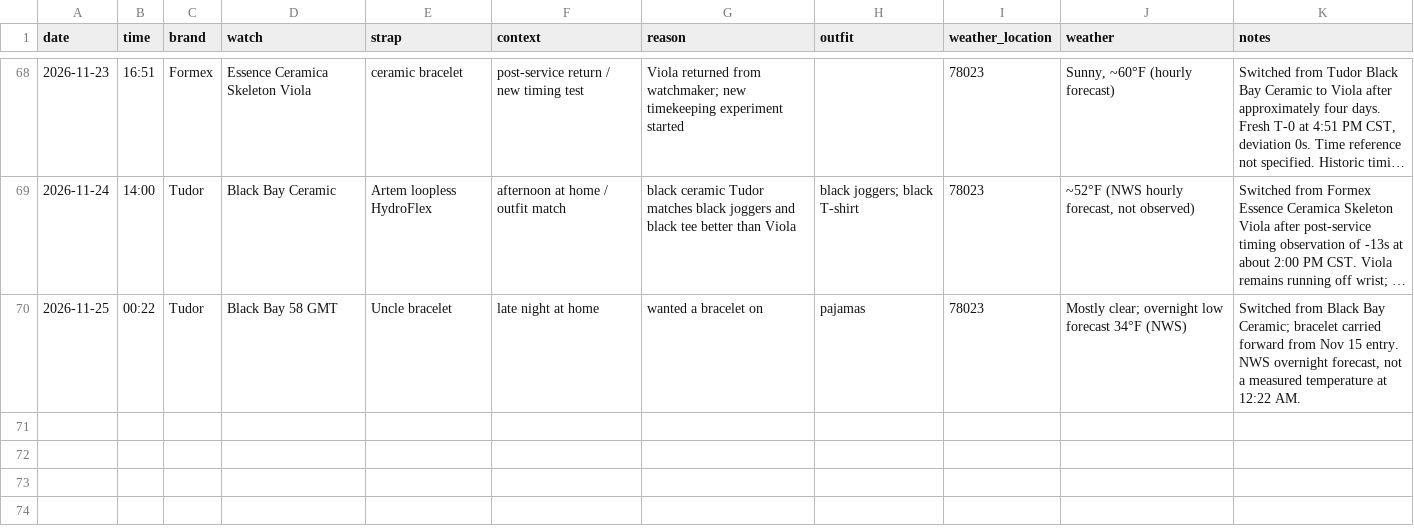
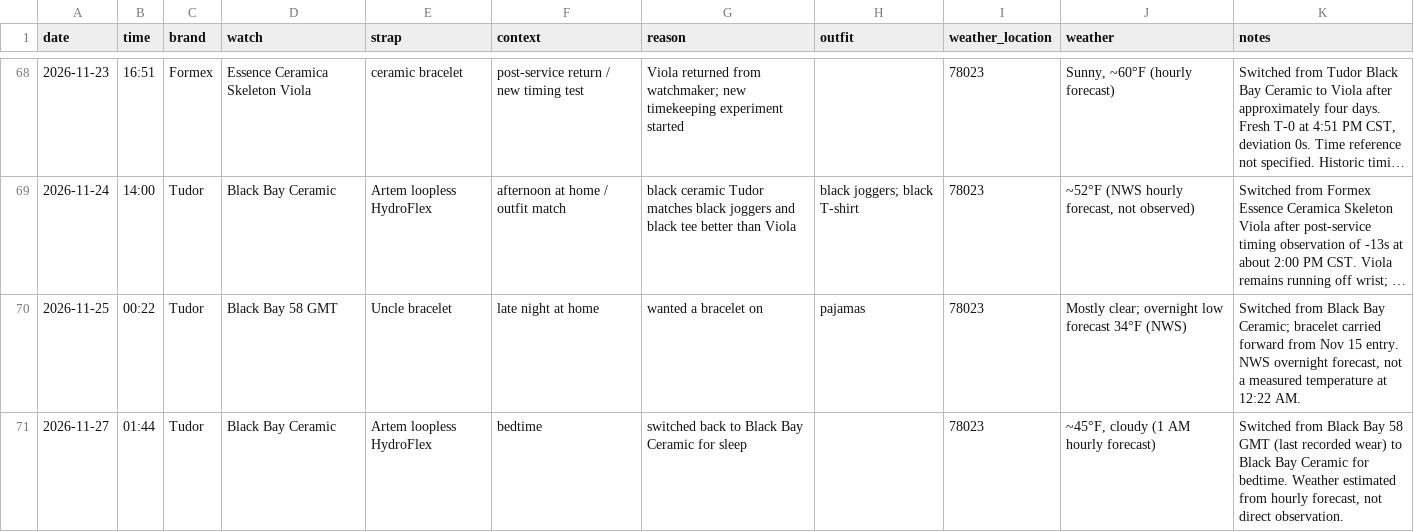
Before and after one commit to astidwell/Horology-Lab, a CSV file: data/wear_log.csv, drawn as a sheet; only a part is shown, gaps mark what is left out; long unchanged cells end in …; the diff names each change by its address in the sheet, - before the commit and + after, or states it on an @@ line.

Commit message:
Log Black Bay Ceramic bedtime switch Nov 27

```diff
--- a/data/wear_log.csv
+++ b/data/wear_log.csv
+row 71: 2026-11-27 | 01:44 | Tudor | Black Bay Ceramic | Artem loopless HydroFlex | bedtime | switched back to Black Bay Ceramic for sleep |  | 78023 | ~45°F, cloudy (1 AM hourly forecast) | Switched from Black Bay 58 GMT (last recorded wear) to Black Bay Ceramic for bedtime. Weather estimated from hourly forecast, not direct observation.
```
